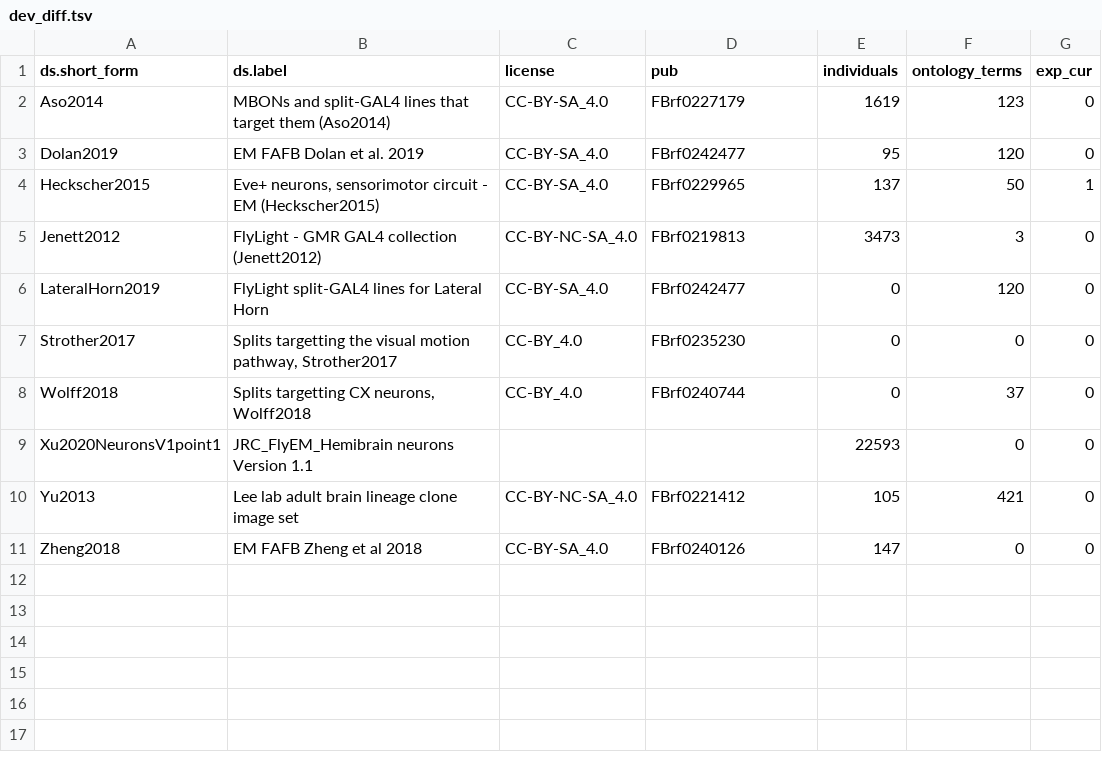
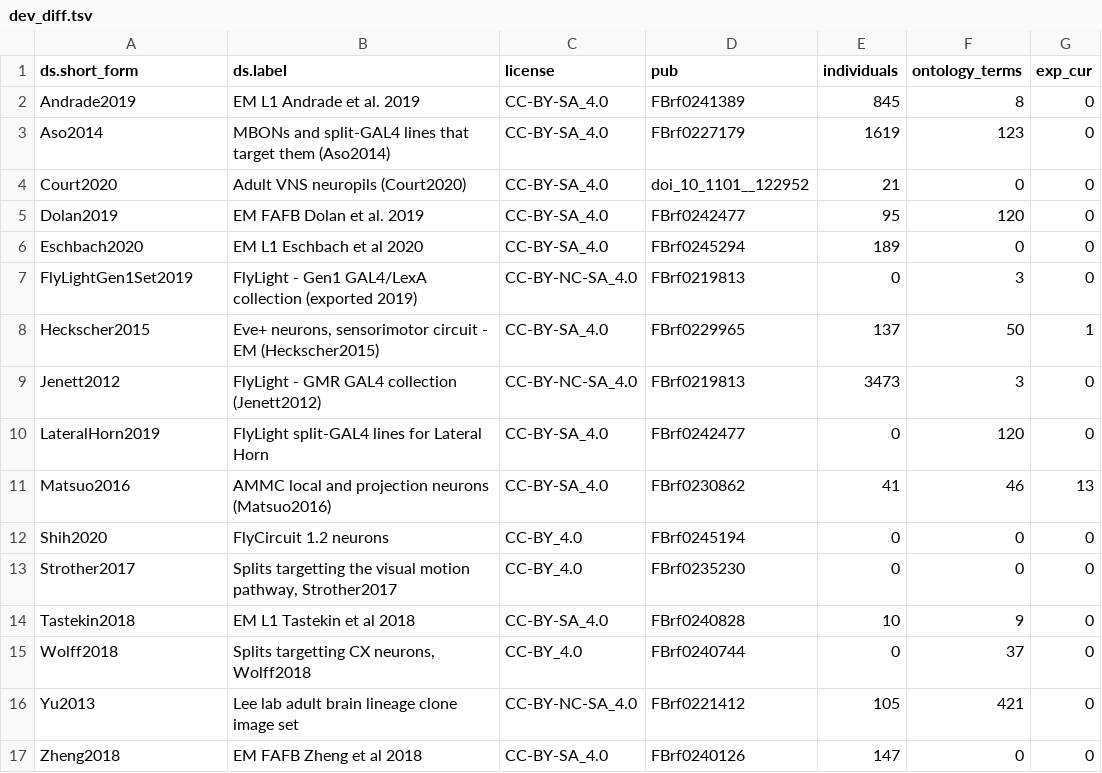
Before and after one commit to VirtualFlyBrain/VFB_reporting_results, a TSV file: dev_diff.tsv, drawn as a sheet; removed rows and columns are numbered as before the commit, all else as after; the diff names each change by its address in the sheet, - before the commit and + after, or states it on an @@ line.

```diff
--- a/dev_diff.tsv
+++ b/dev_diff.tsv
+row 2: Andrade2019 | EM L1 Andrade et al. 2019 | CC-BY-SA_4.0 | FBrf0241389 | 845 | 8 | 0
+row 4: Court2020 | Adult VNS neuropils (Court2020) | CC-BY-SA_4.0 | doi_10_1101__122952 | 21 | 0 | 0
+row 6: Eschbach2020 | EM L1 Eschbach et al 2020 | CC-BY-SA_4.0 | FBrf0245294 | 189 | 0 | 0
+row 7: FlyLightGen1Set2019 | FlyLight - Gen1 GAL4/LexA collection (exported 2019) | CC-BY-NC-SA_4.0 | FBrf0219813 | 0 | 3 | 0
+row 11: Matsuo2016 | AMMC local and projection neurons (Matsuo2016) | CC-BY-SA_4.0 | FBrf0230862 | 41 | 46 | 13
+row 12: Shih2020 | FlyCircuit 1.2 neurons | CC-BY_4.0 | FBrf0245194 | 0 | 0 | 0
+row 14: Tastekin2018 | EM L1 Tastekin et al 2018 | CC-BY-SA_4.0 | FBrf0240828 | 10 | 9 | 0
-row 9: Xu2020NeuronsV1point1 | JRC_FlyEM_Hemibrain neurons Version 1.1 |  |  | 22593 | 0 | 0
```
Also changed, not shown: dev_report.tsv, kb_report.tsv, 1 other file.
